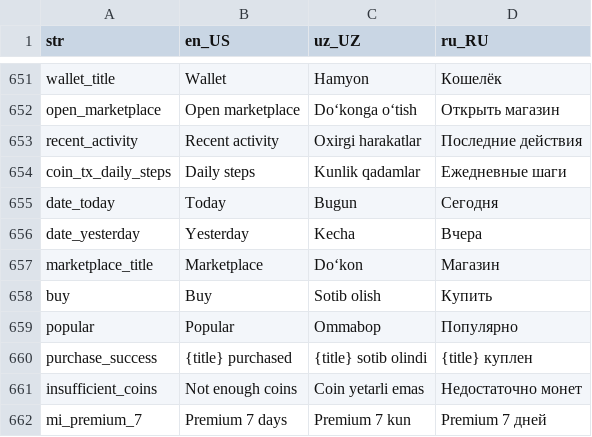
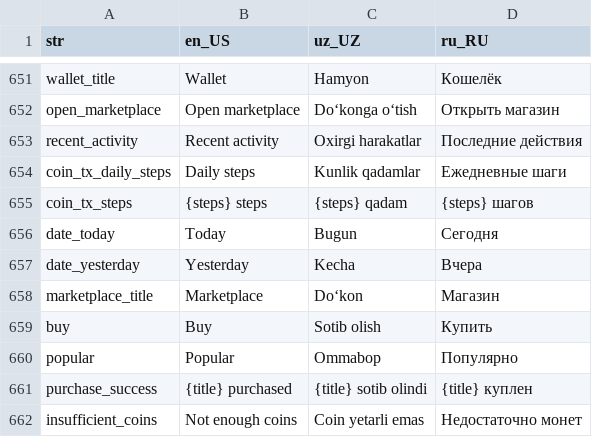
Before and after one commit to Calora-Ecosystem/calora_mobile, a CSV file: assets/localization/translations.csv, drawn as a sheet; only a part is shown, gaps mark what is left out; the shorter side is filled out with more unchanged rows; the diff names each change by its address in the sheet, - before the commit and + after, or states it on an @@ line.

Commit message:
fix: wallet history shows the step day, steps posted on the local day
- Wallet history: step coins show the day they were earned for and that
  day's steps (stepDate/steps from wallet/transactions) instead of the
  credit date, so the balance can be checked against 1000 steps = 1 coin.
- Steps are posted with local wall-clock time, not UTC: a UTC timestamp put
  steps taken 00:00-05:00 (and every past-day fallback) on the previous day.

```diff
--- a/assets/localization/translations.csv
+++ b/assets/localization/translations.csv
+row 655: coin_tx_steps | {steps} steps | {steps} qadam | {steps} шагов
```
Also changed, not shown: 5 other files.
